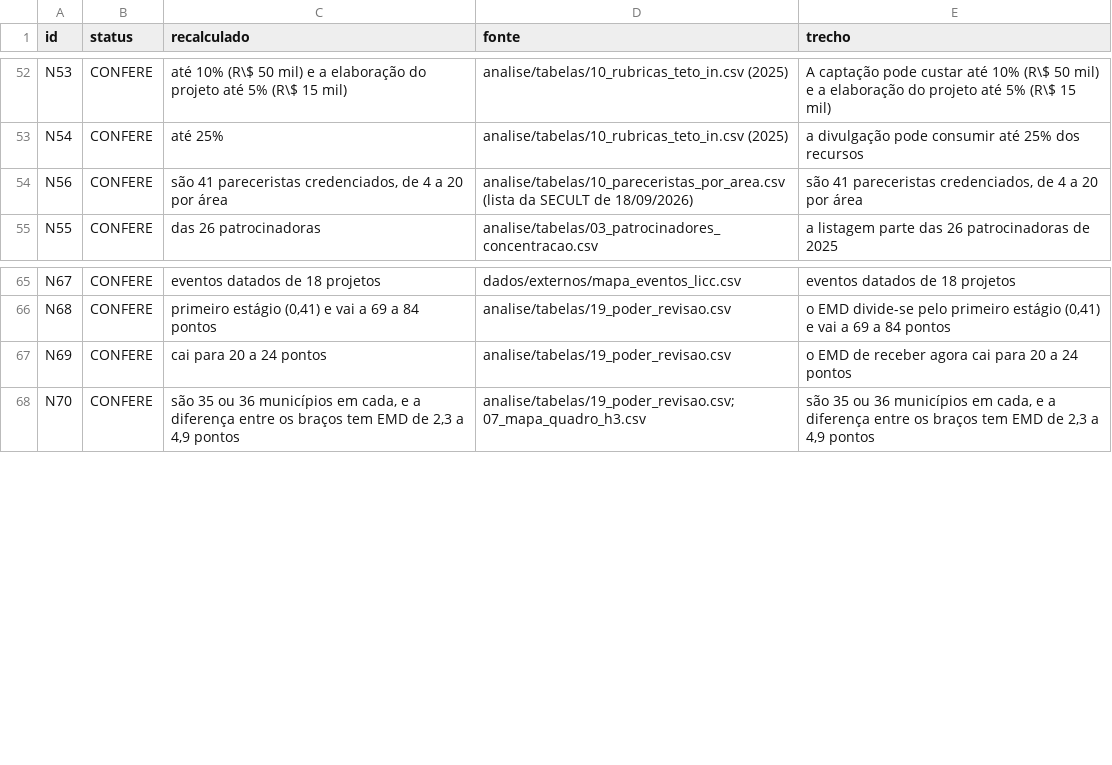
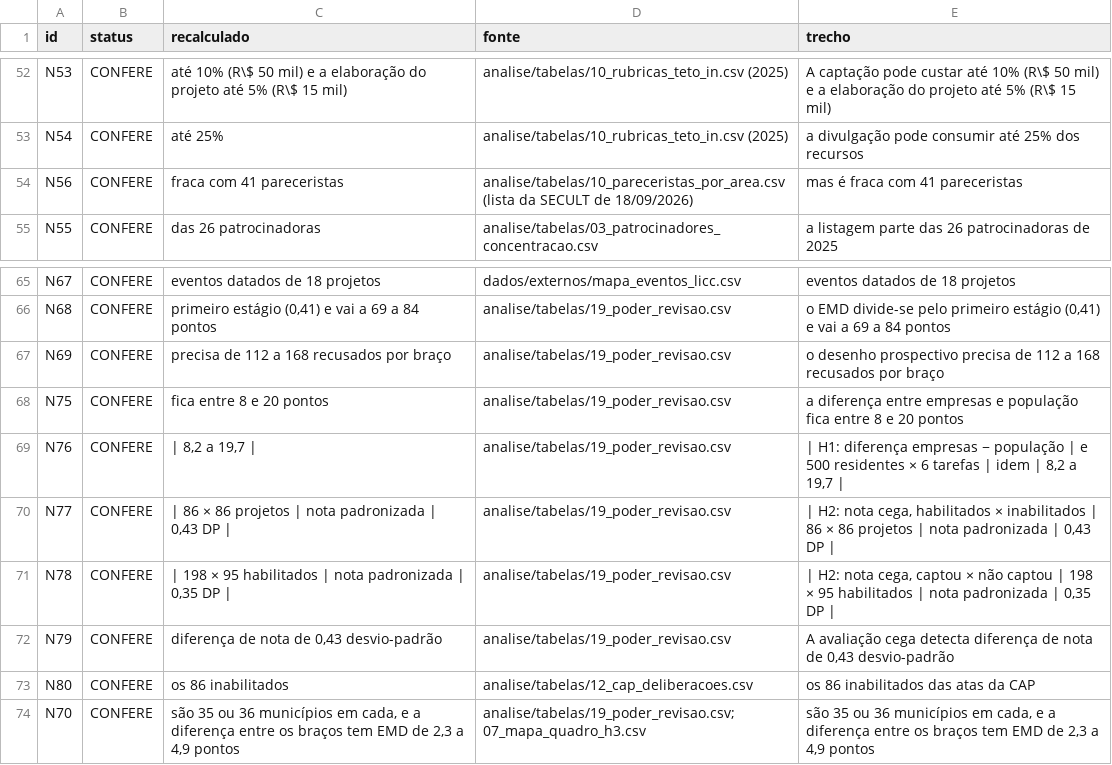
Before and after one commit to fcarva/aval-pol, a CSV file: artigo/auditoria/checagem_dados.csv, drawn as a sheet; only a part is shown, gaps mark what is left out.

```diff
--- a/artigo/auditoria/checagem_dados.csv
+++ b/artigo/auditoria/checagem_dados.csv
@@ -53,3 +53,3 @@ N53,CONFERE,até 10% (R\$ 50 mil) e a elaboração do projeto até 5% (R\$ 15 mi
 N54,CONFERE,até 25%,analise/tabelas/10_rubricas_teto_in.csv (2025),a divulgação pode consumir até 25% dos recursos
-N56,CONFERE,"são 41 pareceristas credenciados, de 4 a 20 por área",analise/tabelas/10_pareceristas_por_area.csv (lista da SECULT de 18/09/2026),"são 41 pareceristas credenciados, de 4 a 20 por área"
+N56,CONFERE,fraca com 41 pareceristas,analise/tabelas/10_pareceristas_por_area.csv (lista da SECULT de 18/09/2026),mas é fraca com 41 pareceristas
 N55,CONFERE,das 26 patrocinadoras,analise/tabelas/03_patrocinadores_concentracao.csv,a listagem parte das 26 patrocinadoras de 2025
@@ -66,3 +66,9 @@ N67,CONFERE,eventos datados de 18 projetos,dados/externos/mapa_eventos_licc.csv,
 N68,CONFERE,"primeiro estágio (0,41) e vai a 69 a 84 pontos",analise/tabelas/19_poder_revisao.csv,"o EMD divide-se pelo primeiro estágio (0,41) e vai a 69 a 84 pontos"
-N69,CONFERE,cai para 20 a 24 pontos,analise/tabelas/19_poder_revisao.csv,o EMD de receber agora cai para 20 a 24 pontos
+N69,CONFERE,precisa de 112 a 168 recusados por braço,analise/tabelas/19_poder_revisao.csv,o desenho prospectivo precisa de 112 a 168 recusados por braço
+N75,CONFERE,fica entre 8 e 20 pontos,analise/tabelas/19_poder_revisao.csv,a diferença entre empresas e população fica entre 8 e 20 pontos
+N76,CONFERE,"| 8,2 a 19,7 |",analise/tabelas/19_poder_revisao.csv,"| H1: diferença empresas − população | e 500 residentes × 6 tarefas | idem | 8,2 a 19,7 |"
+N77,CONFERE,"| 86 × 86 projetos | nota padronizada | 0,43 DP |",analise/tabelas/19_poder_revisao.csv,"| H2: nota cega, habilitados × inabilitados | 86 × 86 projetos | nota padronizada | 0,43 DP |"
+N78,CONFERE,"| 198 × 95 habilitados | nota padronizada | 0,35 DP |",analise/tabelas/19_poder_revisao.csv,"| H2: nota cega, captou × não captou | 198 × 95 habilitados | nota padronizada | 0,35 DP |"
+N79,CONFERE,"diferença de nota de 0,43 desvio-padrão",analise/tabelas/19_poder_revisao.csv,"A avaliação cega detecta diferença de nota de 0,43 desvio-padrão"
+N80,CONFERE,os 86 inabilitados,analise/tabelas/12_cap_deliberacoes.csv,os 86 inabilitados das atas da CAP
 N70,CONFERE,"são 35 ou 36 municípios em cada, e a diferença entre os braços tem EMD de 2,3 a 4,9 pontos",analise/tabelas/19_poder_revisao.csv; 07_mapa_quadro_h3.csv,"são 35 ou 36 municípios em cada, e a diferença entre os braços tem EMD de 2,3 a 4,9 pontos"
```
Also changed, not shown: analise/tabelas/19_poder_revisao.csv, dados/fontes_web/pedidos.tsv, 6 other files.
